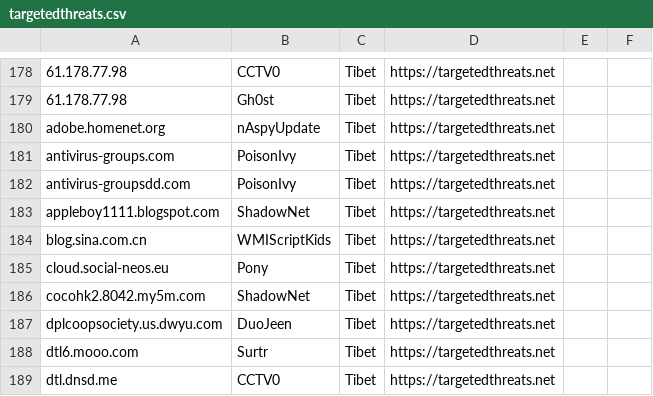
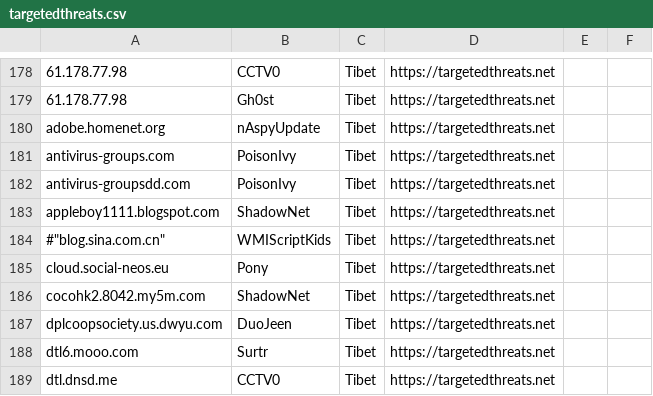
Before and after one commit to botherder/targetedthreats, a CSV file: targetedthreats.csv, drawn as a sheet; only a part is shown, gaps mark what is left out.

```diff
--- a/targetedthreats.csv
+++ b/targetedthreats.csv
@@ -183,3 +183,3 @@
 "appleboy1111.blogspot.com","ShadowNet","Tibet","https://targetedthreats.net"
-"blog.sina.com.cn","WMIScriptKids","Tibet","https://targetedthreats.net"
+#"blog.sina.com.cn","WMIScriptKids","Tibet","https://targetedthreats.net"
 "cloud.social-neos.eu","Pony","Tibet","https://targetedthreats.net"
```
Also changed, not shown: 1 other file.
